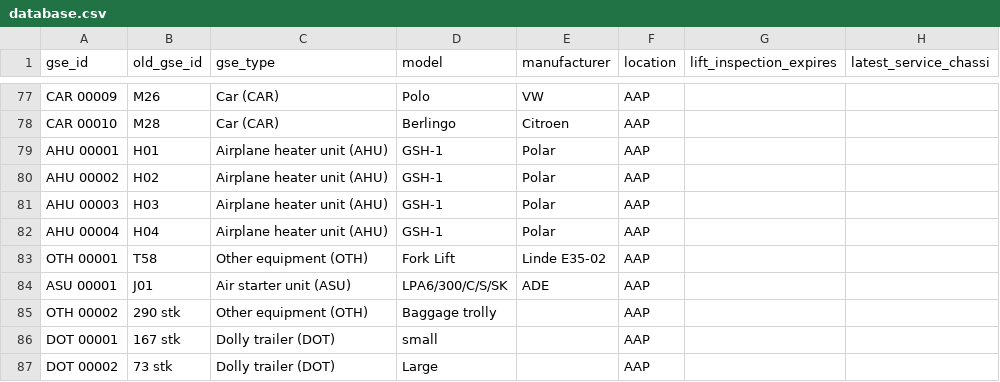
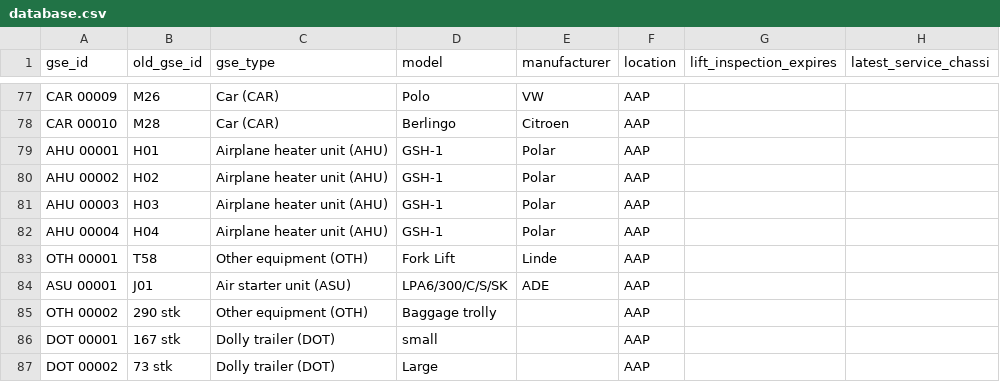
Before and after one commit to justinpitera/equipqr, a CSV file: api/database.csv, drawn as a sheet; only a part is shown, gaps mark what is left out; the diff names each change by its address in the sheet, - before the commit and + after, or states it on an @@ line.

```diff
--- a/api/database.csv
+++ b/api/database.csv
-E83 (manufacturer): Linde E35-02
+E83 (manufacturer): Linde
```
Also changed, not shown: 18 other files.
